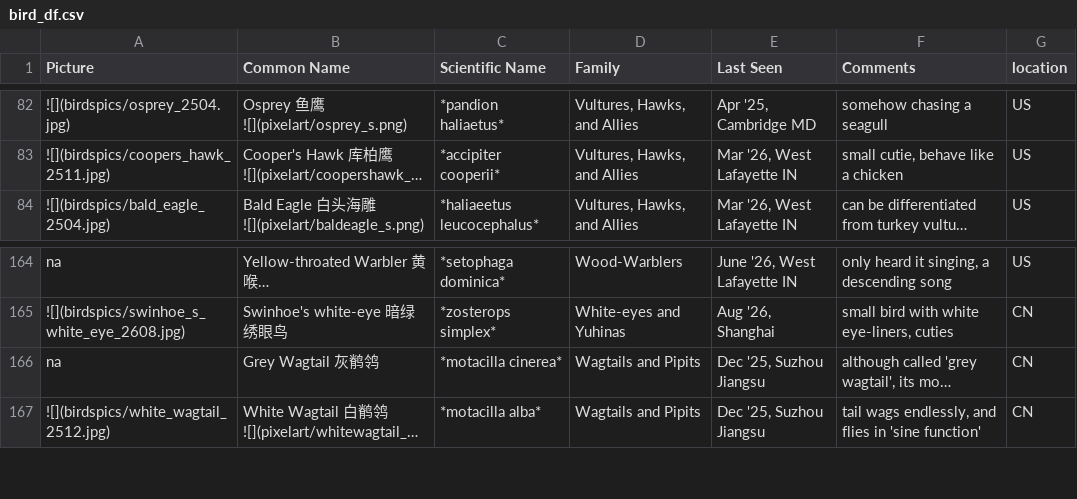
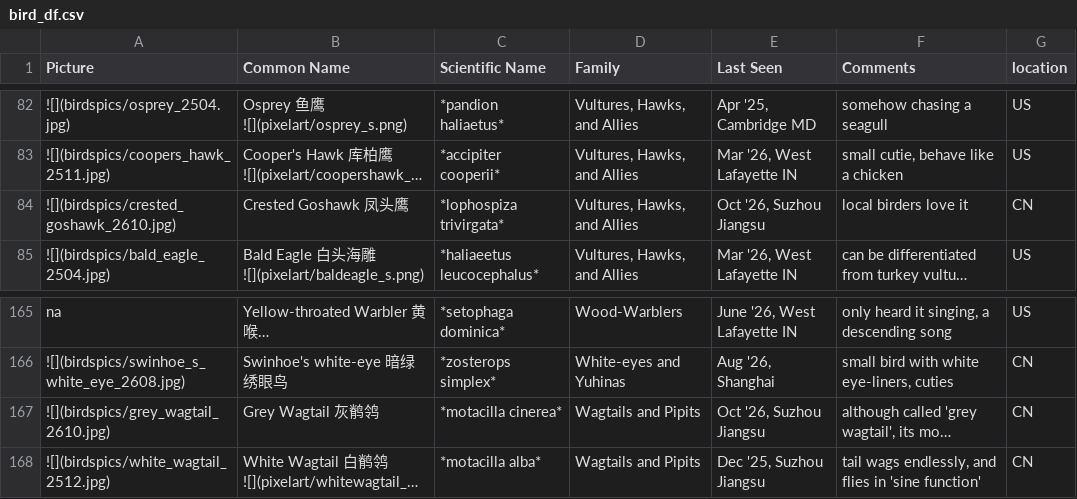
Before and after one commit to yyraven/yyraven.github.io, a CSV file: personal/nd_birding/bird_df.csv, drawn as a sheet; only a part is shown, gaps mark what is left out; long unchanged cells end in …; addresses are those after the commit; the diff names each change by its address in the sheet, - before the commit and + after, or states it on an @@ line.

```diff
--- a/personal/nd_birding/bird_df.csv
+++ b/personal/nd_birding/bird_df.csv
+row 84: ![](birdspics/crested_goshawk_2610.jpg) | Crested Goshawk 凤头鹰 | *lophospiza trivirgata* | Vultures, Hawks, and Allies | Oct '26, Suzhou Jiangsu | local birders love it | CN
-A167 (Picture): na
+A167 (Picture): ![](birdspics/grey_wagtail_2610.jpg)
-E167 (Last Seen): Dec '25, Suzhou Jiangsu
+E167 (Last Seen): Oct '26, Suzhou Jiangsu
```
Also changed, not shown: personal/nd_personal_library/gig_df.csv, personal/nd_personal_library/lib_df.csv, 45 other files.
